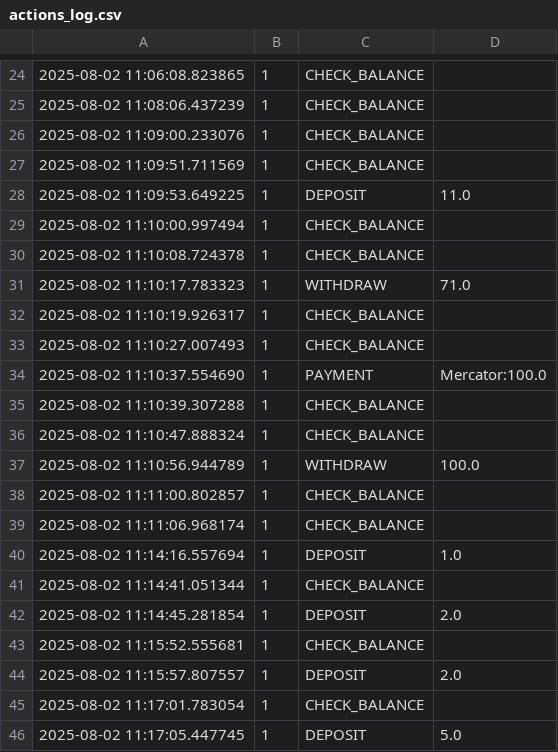
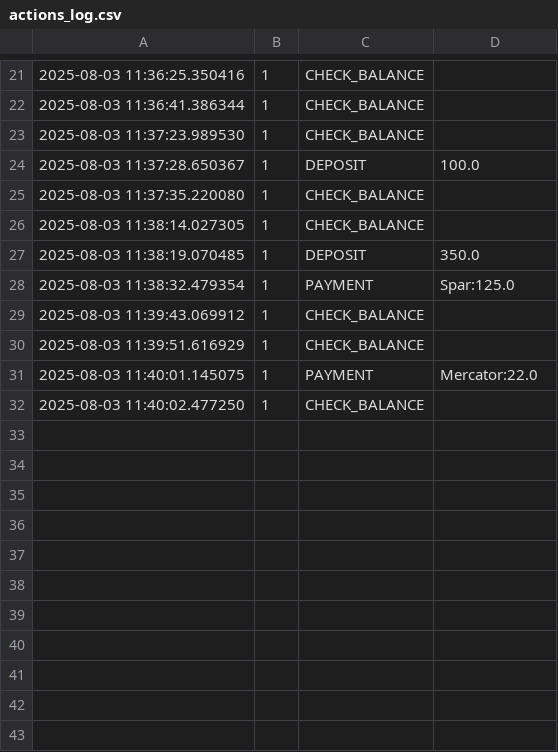
Before and after one commit to tomaztk/Python_programming, a CSV file: 23/ATM_Project/logs/actions_log.csv, drawn as a sheet; only a part is shown, gaps mark what is left out; the diff covers the shown part only.

```diff
--- a/23/ATM_Project/logs/actions_log.csv
+++ b/23/ATM_Project/logs/actions_log.csv
@@ -24,23 +21,12 @@
-2025-08-02 11:06:08.823865,1,CHECK_BALANCE,
-2025-08-02 11:08:06.437239,1,CHECK_BALANCE,
-2025-08-02 11:09:00.233076,1,CHECK_BALANCE,
-2025-08-02 11:09:51.711569,1,CHECK_BALANCE,
-2025-08-02 11:09:53.649225,1,DEPOSIT,11.0
-2025-08-02 11:10:00.997494,1,CHECK_BALANCE,
-2025-08-02 11:10:08.724378,1,CHECK_BALANCE,
-2025-08-02 11:10:17.783323,1,WITHDRAW,71.0
-2025-08-02 11:10:19.926317,1,CHECK_BALANCE,
-2025-08-02 11:10:27.007493,1,CHECK_BALANCE,
-2025-08-02 11:10:37.554690,1,PAYMENT,Mercator:100.0
-2025-08-02 11:10:39.307288,1,CHECK_BALANCE,
-2025-08-02 11:10:47.888324,1,CHECK_BALANCE,
-2025-08-02 11:10:56.944789,1,WITHDRAW,100.0
-2025-08-02 11:11:00.802857,1,CHECK_BALANCE,
-2025-08-02 11:11:06.968174,1,CHECK_BALANCE,
-2025-08-02 11:14:16.557694,1,DEPOSIT,1.0
-2025-08-02 11:14:41.051344,1,CHECK_BALANCE,
-2025-08-02 11:14:45.281854,1,DEPOSIT,2.0
-2025-08-02 11:15:52.555681,1,CHECK_BALANCE,
-2025-08-02 11:15:57.807557,1,DEPOSIT,2.0
-2025-08-02 11:17:01.783054,1,CHECK_BALANCE,
-2025-08-02 11:17:05.447745,1,DEPOSIT,5.0
+2025-08-03 11:36:25.350416,1,CHECK_BALANCE,
+2025-08-03 11:36:41.386344,1,CHECK_BALANCE,
+2025-08-03 11:37:23.989530,1,CHECK_BALANCE,
+2025-08-03 11:37:28.650367,1,DEPOSIT,100.0
+2025-08-03 11:37:35.220080,1,CHECK_BALANCE,
+2025-08-03 11:38:14.027305,1,CHECK_BALANCE,
+2025-08-03 11:38:19.070485,1,DEPOSIT,350.0
+2025-08-03 11:38:32.479354,1,PAYMENT,Spar:125.0
+2025-08-03 11:39:43.069912,1,CHECK_BALANCE,
+2025-08-03 11:39:51.616929,1,CHECK_BALANCE,
+2025-08-03 11:40:01.145075,1,PAYMENT,Mercator:22.0
+2025-08-03 11:40:02.477250,1,CHECK_BALANCE,
```
Also changed, not shown: 5 added rows, 8 removed rows and 19 edited cells elsewhere in this file, 10 other files.
